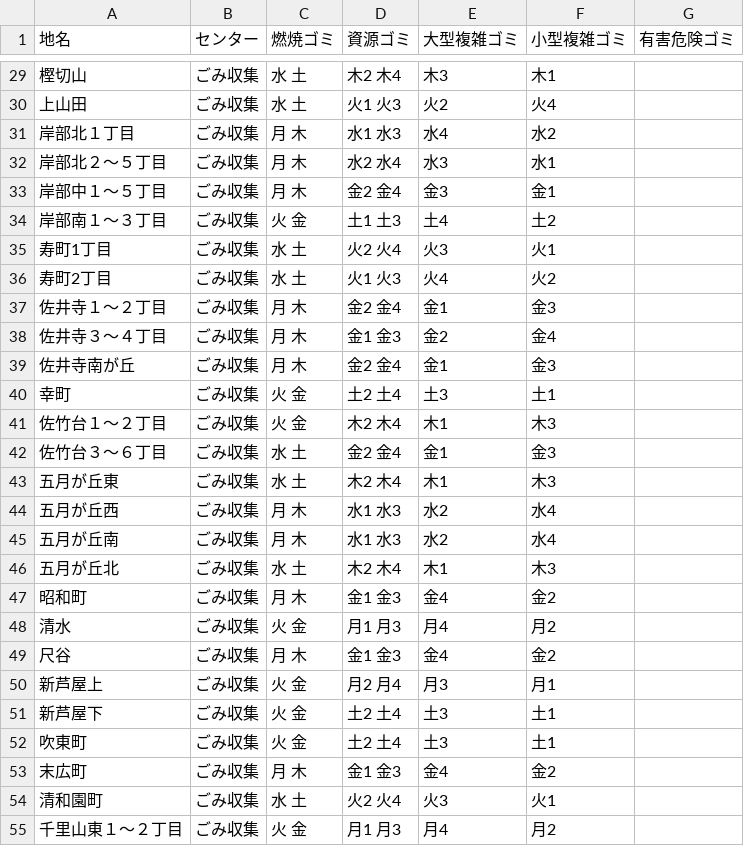
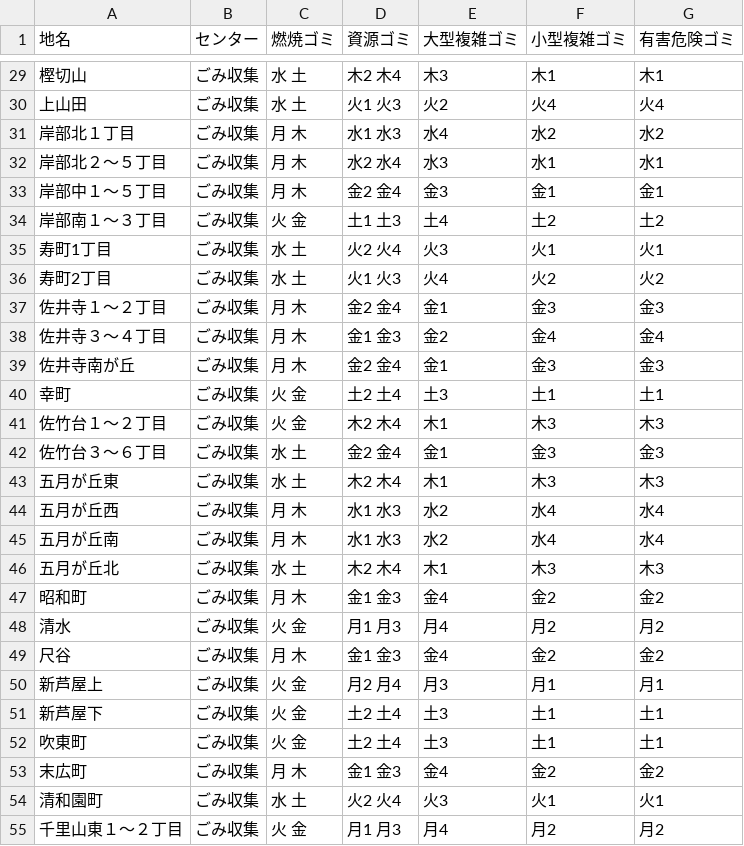
Before and after one commit to Phuket100/suita5374, a CSV file: data/area_days.csv, drawn as a sheet; only a part is shown, gaps mark what is left out; the diff covers the shown part only.

```diff
--- a/data/area_days.csv
+++ b/data/area_days.csv
@@ -29,27 +29,27 @@
-樫切山,ごみ収集,水 土,木2 木4,木3,木1
-上山田,ごみ収集,水 土,火1 火3,火2,火4
-岸部北１丁目,ごみ収集,月 木,水1 水3,水4,水2
-岸部北２～５丁目,ごみ収集,月 木,水2 水4,水3,水1
-岸部中１～５丁目,ごみ収集,月 木,金2 金4, 金3,金1
-岸部南１～３丁目,ごみ収集,火 金,土1 土3,土4,土2
-寿町1丁目,ごみ収集,水 土,火2 火4,火3,火1
-寿町2丁目,ごみ収集,水 土,火1 火3,火4,火2
-佐井寺１～２丁目,ごみ収集,月 木,金2 金4,金1,金3
-佐井寺３～４丁目,ごみ収集,月 木,金1 金3,金2,金4
-佐井寺南が丘,ごみ収集,月 木,金2 金4,金1,金3
-幸町,ごみ収集,火 金,土2 土4,土3,土1
-佐竹台１～２丁目,ごみ収集,火 金,木2 木4,木1,木3
-佐竹台３～６丁目,ごみ収集,水 土,金2 金4,金1,金3
-五月が丘東,ごみ収集,水 土,木2 木4,木1,木3
-五月が丘西,ごみ収集,月 木,水1 水3,水2,水4
-五月が丘南,ごみ収集,月 木,水1 水3,水2,水4
-五月が丘北,ごみ収集,水 土,木2 木4,木1,木3
-昭和町,ごみ収集,月 木,金1 金3,金4,金2
-清水,ごみ収集,火 金,月1 月3,月4,月2
-尺谷,ごみ収集,月 木,金1 金3,金4,金2
-新芦屋上,ごみ収集,火 金,月2 月4,月3,月1
-新芦屋下,ごみ収集,火 金,土2 土4,土3,土1
-吹東町,ごみ収集,火 金,土2 土4,土3,土1
-末広町,ごみ収集,月 木,金1 金3,金4,金2
-清和園町,ごみ収集,水 土,火2 火4,火3,火1
-千里山東１～２丁目,ごみ収集,火 金,月1 月3,月4,月2
+樫切山,ごみ収集,水 土,木2 木4,木3,木1,木1
+上山田,ごみ収集,水 土,火1 火3,火2,火4,火4
+岸部北１丁目,ごみ収集,月 木,水1 水3,水4,水2,水2
+岸部北２～５丁目,ごみ収集,月 木,水2 水4,水3,水1,水1
+岸部中１～５丁目,ごみ収集,月 木,金2 金4, 金3,金1,金1
+岸部南１～３丁目,ごみ収集,火 金,土1 土3,土4,土2,土2
+寿町1丁目,ごみ収集,水 土,火2 火4,火3,火1,火1
+寿町2丁目,ごみ収集,水 土,火1 火3,火4,火2,火2
+佐井寺１～２丁目,ごみ収集,月 木,金2 金4,金1,金3,金3
+佐井寺３～４丁目,ごみ収集,月 木,金1 金3,金2,金4,金4
+佐井寺南が丘,ごみ収集,月 木,金2 金4,金1,金3,金3
+幸町,ごみ収集,火 金,土2 土4,土3,土1,土1
+佐竹台１～２丁目,ごみ収集,火 金,木2 木4,木1,木3,木3
+佐竹台３～６丁目,ごみ収集,水 土,金2 金4,金1,金3,金3
+五月が丘東,ごみ収集,水 土,木2 木4,木1,木3,木3
+五月が丘西,ごみ収集,月 木,水1 水3,水2,水4,水4
+五月が丘南,ごみ収集,月 木,水1 水3,水2,水4,水4
+五月が丘北,ごみ収集,水 土,木2 木4,木1,木3,木3
+昭和町,ごみ収集,月 木,金1 金3,金4,金2,金2
+清水,ごみ収集,火 金,月1 月3,月4,月2,月2
+尺谷,ごみ収集,月 木,金1 金3,金4,金2,金2
+新芦屋上,ごみ収集,火 金,月2 月4,月3,月1,月1
+新芦屋下,ごみ収集,火 金,土2 土4,土3,土1,土1
+吹東町,ごみ収集,火 金,土2 土4,土3,土1,土1
+末広町,ごみ収集,月 木,金1 金3,金4,金2,金2
+清和園町,ごみ収集,水 土,火2 火4,火3,火1,火1
+千里山東１～２丁目,ごみ収集,火 金,月1 月3,月4,月2,月2
```
Also changed, not shown: 1 added row, 1 removed row and 120 edited cells elsewhere in this file.
